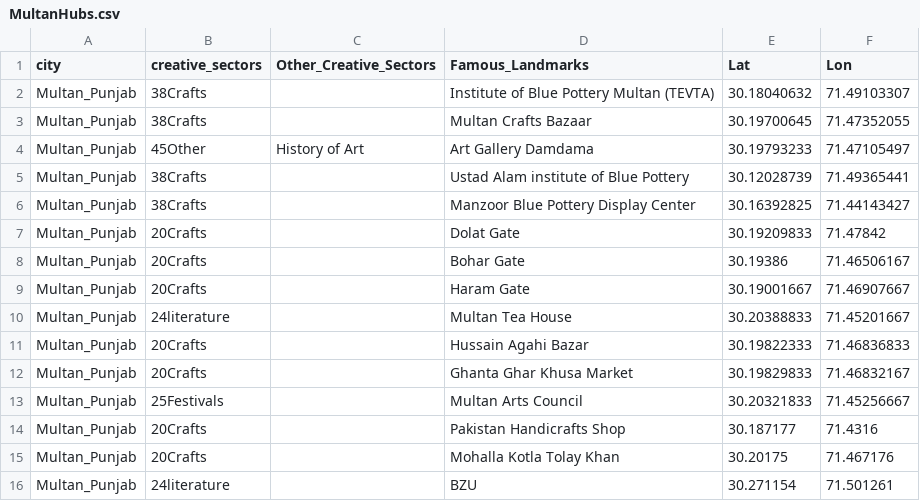
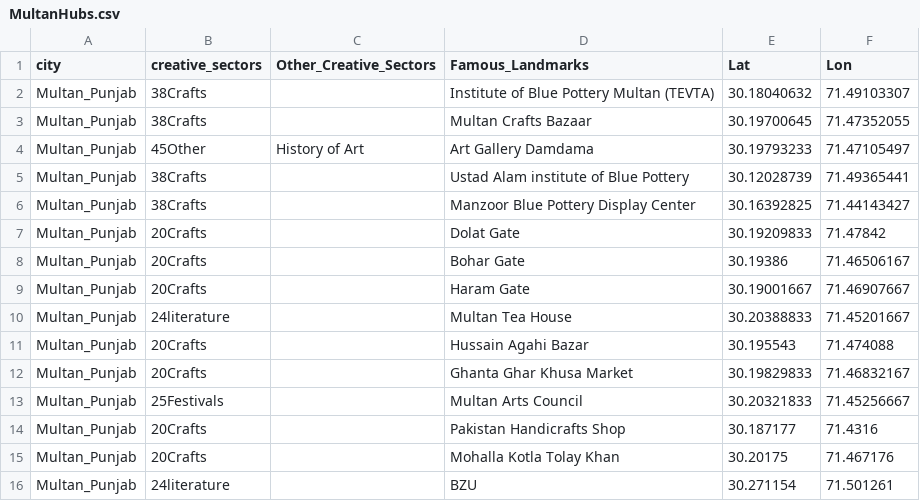
Before and after one commit to saadkhalid90/BC-Multan, a CSV file: MultanHubs.csv, drawn as a sheet.

Commit message:
Hussain Agahi location fixed

```diff
--- a/MultanHubs.csv
+++ b/MultanHubs.csv
@@ -10,3 +10,3 @@ Multan_Punjab,20Crafts,,Haram Gate,30.19001667,71.46907667
 Multan_Punjab,24literature,,Multan Tea House,30.20388833,71.45201667
-Multan_Punjab,20Crafts,,Hussain Agahi Bazar,30.19822333,71.46836833
+Multan_Punjab,20Crafts,,Hussain Agahi Bazar,30.195543,71.474088
 Multan_Punjab,20Crafts,,Ghanta Ghar Khusa Market,30.19829833,71.46832167
```
